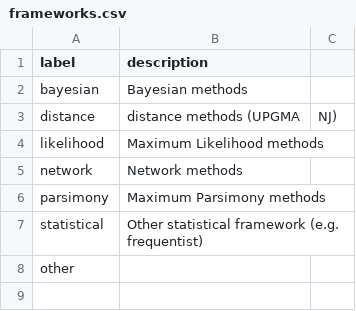
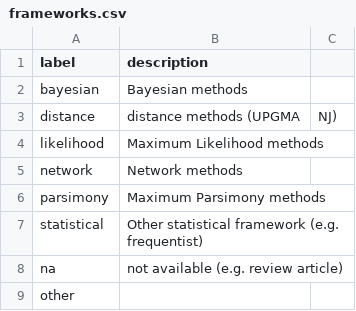
Before and after one commit to SimonGreenhill/LangPhyDB, a CSV file: terms/frameworks.csv, drawn as a sheet; the diff names each change by its address in the sheet, - before the commit and + after, or states it on an @@ line.

```diff
--- a/terms/frameworks.csv
+++ b/terms/frameworks.csv
+row 8: na | not available (e.g. review article)
```
Also changed, not shown: terms/authors.csv, 11 other files.
